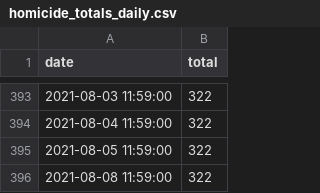
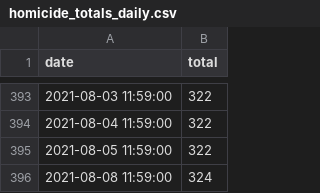
Before and after one commit to PhilaController/gun-violence-dashboard-data, a CSV file: gun_violence_dashboard_data/data/raw/homicide_totals_daily.csv, drawn as a sheet; only a part is shown, gaps mark what is left out.

Commit message:
update homicides

```diff
--- a/gun_violence_dashboard_data/data/raw/homicide_totals_daily.csv
+++ b/gun_violence_dashboard_data/data/raw/homicide_totals_daily.csv
@@ -395,2 +395,2 @@ date,total
 2021-08-05 11:59:00,322
-2021-08-08 11:59:00,322
+2021-08-08 11:59:00,324
```
Also changed, not shown: 4 other files.
